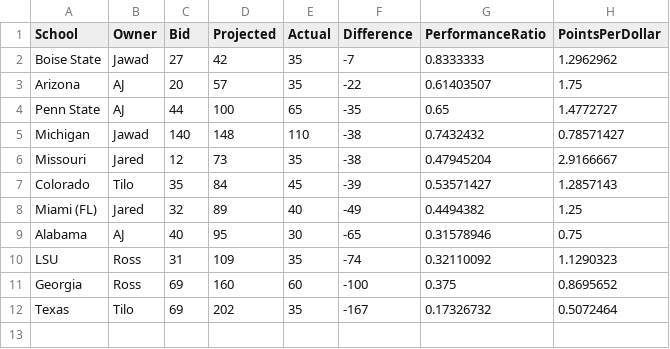
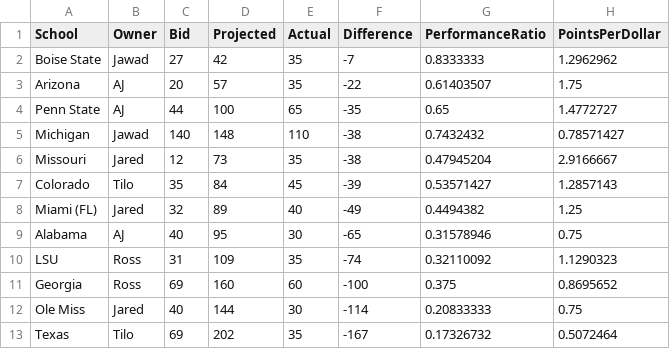
Before and after one commit to zo0o0ot/draft-scorer-nfl, a CSV file: leagify-result-stats/2025/2025LeagifySchoolStats.csv, drawn as a sheet; the diff names each change by its address in the sheet, - before the commit and + after, or states it on an @@ line.

Commit message:
Pick 16. Ole Miss strikes for Jared!

```diff
--- a/leagify-result-stats/2025/2025LeagifySchoolStats.csv
+++ b/leagify-result-stats/2025/2025LeagifySchoolStats.csv
+row 12: Ole Miss | Jared | 40 | 144 | 30 | -114 | 0.20833333 | 0.75
```
Also changed, not shown: leagify-result-stats/2025/2025DraftPointsBySchool.csv, leagify-result-stats/2025/2025Flops.csv, 3 other files.
